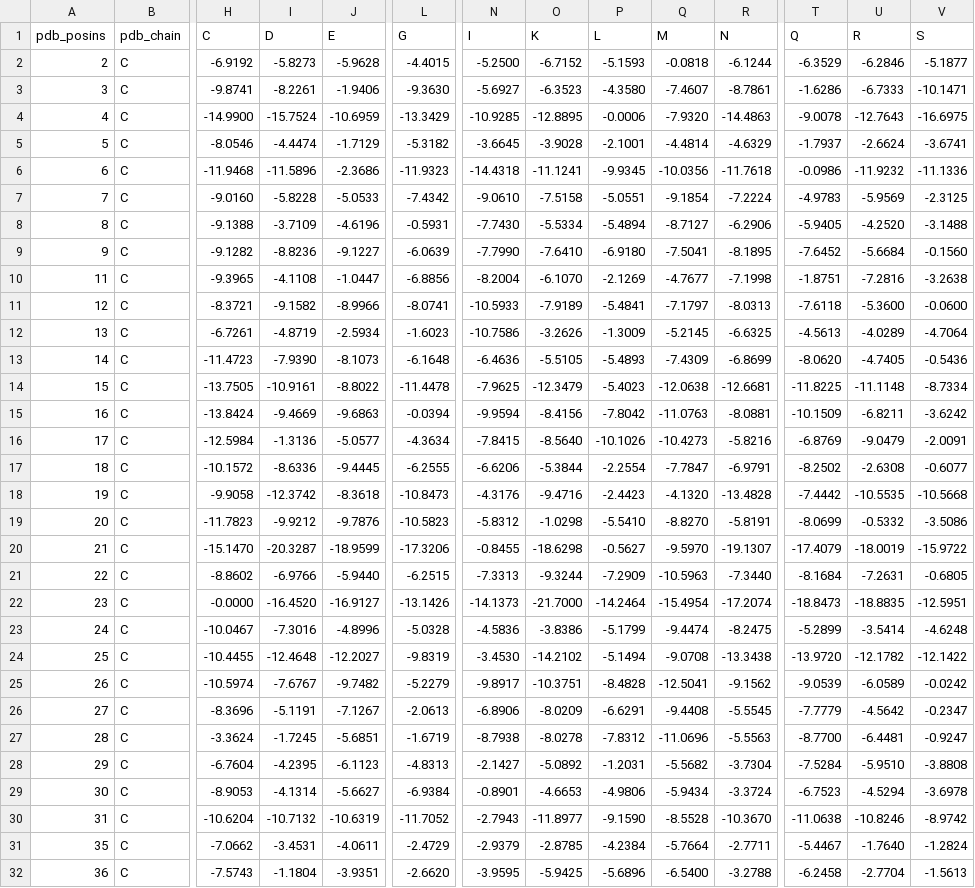
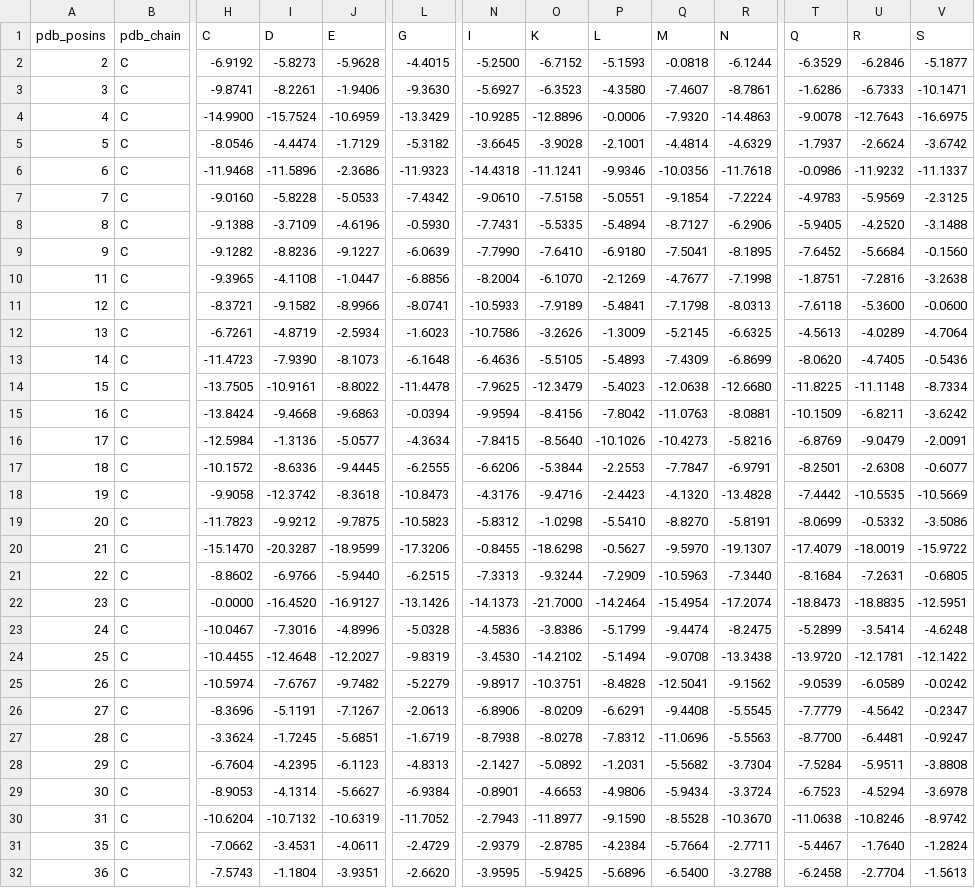
Before and after one commit to Kalyani02072003/BioTasks, a CSV file: antifold_output/8ee8_imgt_CD.csv, drawn as a sheet; only a part is shown, gaps mark what is left out; the diff covers the shown part only; the diff names each change by its address in the sheet, - before the commit and + after, or states it on an @@ line.

```diff
--- a/antifold_output/8ee8_imgt_CD.csv
+++ b/antifold_output/8ee8_imgt_CD.csv
-O4 (K): -12.8895
+O4 (K): -12.8896
-V5 (S): -3.6741
+V5 (S): -3.6742
-P6 (L): -9.9345
+P6 (L): -9.9346
-V6 (S): -11.1336
+V6 (S): -11.1337
-L8 (G): -0.5931
+L8 (G): -0.5930
-N8 (I): -7.7430
+N8 (I): -7.7431
-O8 (K): -5.5334
+O8 (K): -5.5335
-Q11 (M): -7.1797
+Q11 (M): -7.1798
-R14 (N): -12.6681
+R14 (N): -12.6680
-I15 (D): -9.4669
+I15 (D): -9.4668
-P17 (L): -2.2554
+P17 (L): -2.2553
-T17 (Q): -8.2502
+T17 (Q): -8.2501
-V18 (S): -10.5668
+V18 (S): -10.5669
-J19 (E): -9.7876
+J19 (E): -9.7875
-U24 (R): -12.1782
+U24 (R): -12.1781
-U28 (R): -5.9510
+U28 (R): -5.9511
```
Also changed, not shown: 95 edited cells elsewhere in this file, tasks/AntiFold/antifold_output/6y1l_imgt_HL.csv, 27 other files.
